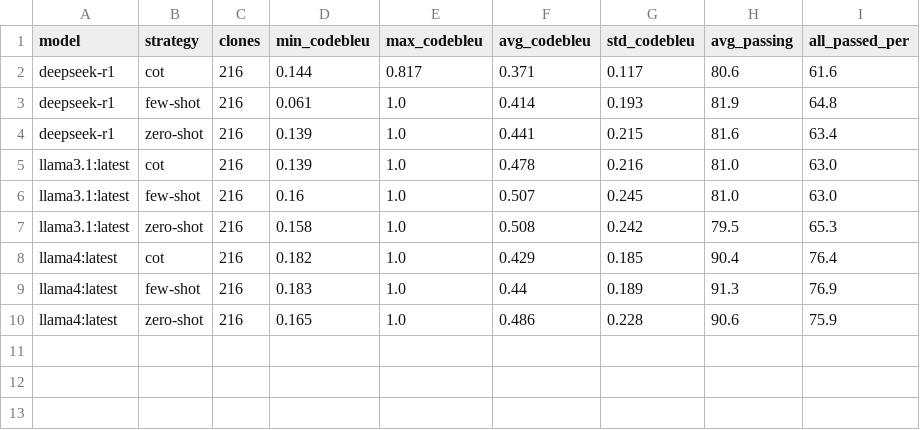
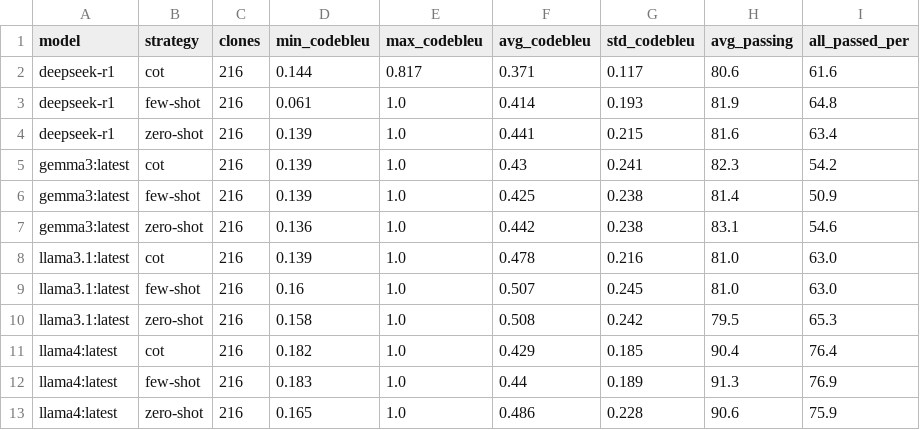
Before and after one commit to Luizavfig/KaminoDatasetGenerator, a CSV file: results/summary_strategy_results.csv, drawn as a sheet.

```diff
--- a/results/summary_strategy_results.csv
+++ b/results/summary_strategy_results.csv
@@ -4,2 +4,5 @@ deepseek-r1,few-shot,216,0.061,1.0,0.414,0.193,81.9,64.8
 deepseek-r1,zero-shot,216,0.139,1.0,0.441,0.215,81.6,63.4
+gemma3:latest,cot,216,0.139,1.0,0.43,0.241,82.3,54.2
+gemma3:latest,few-shot,216,0.139,1.0,0.425,0.238,81.4,50.9
+gemma3:latest,zero-shot,216,0.136,1.0,0.442,0.238,83.1,54.6
 llama3.1:latest,cot,216,0.139,1.0,0.478,0.216,81.0,63.0
```
Also changed, not shown: results/summary_context_results.csv, results/summary_nfrs_results.csv, 2 other files.
